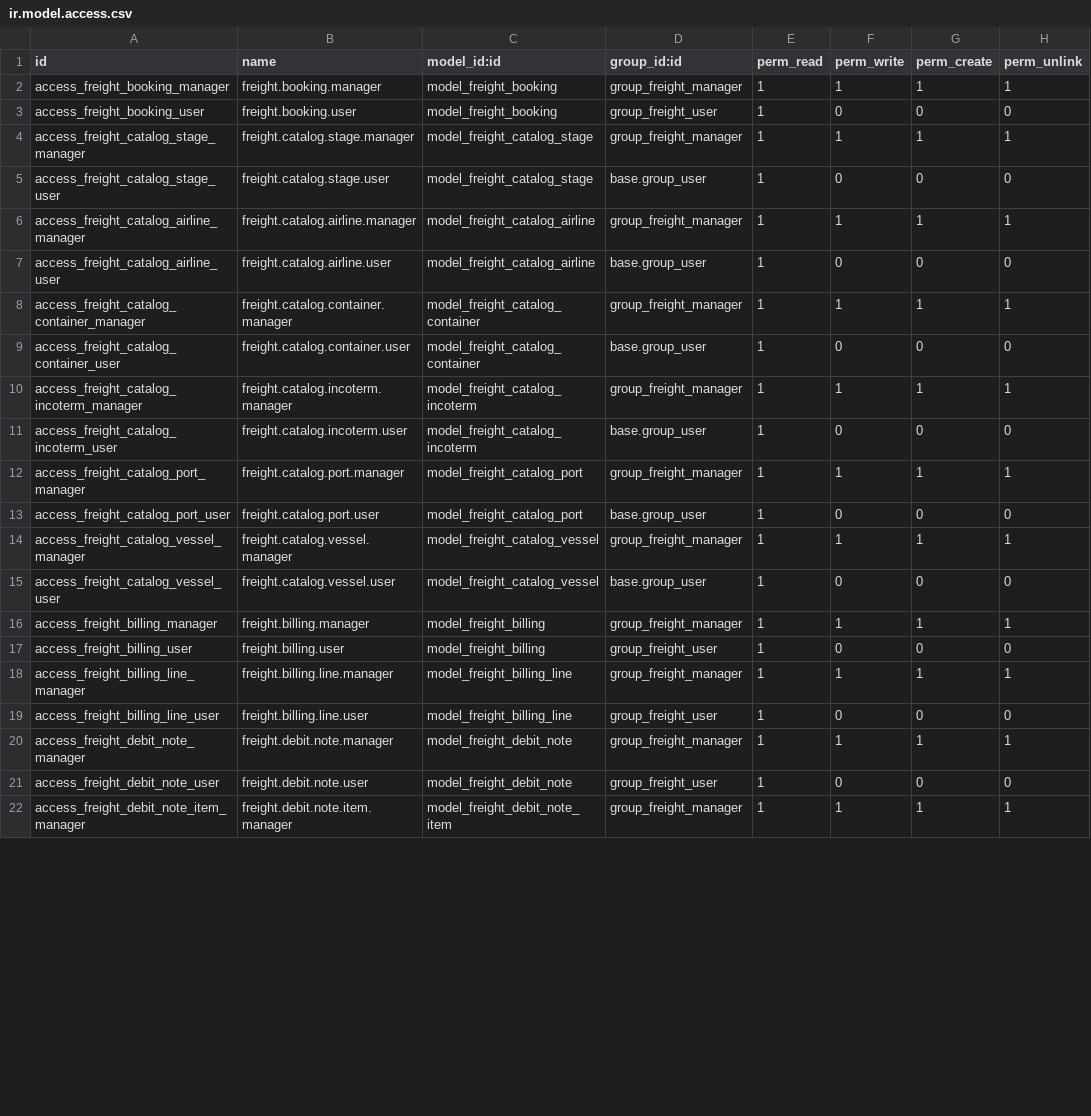
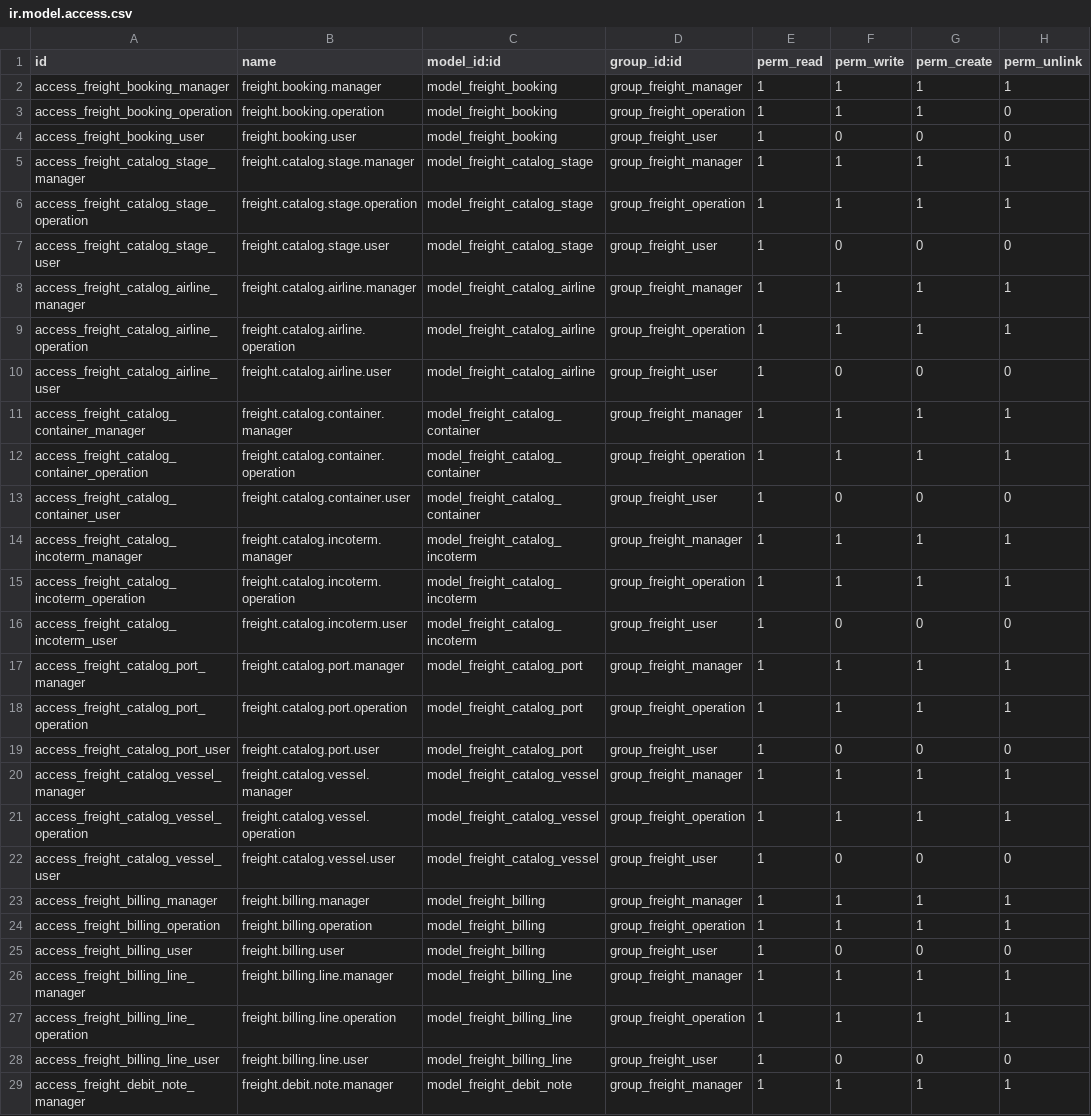
Before and after one commit to ilcapitanovn/odoo, a CSV file: custom_addons/freight_mgmt/security/ir.model.access.csv, drawn as a sheet; only a part is shown; the shorter side is filled out with more unchanged rows; the diff covers the shown part only.

Commit message:
* 20231030 - Freight and LangSon major updates of permission access.

```diff
--- a/custom_addons/freight_mgmt/security/ir.model.access.csv
+++ b/custom_addons/freight_mgmt/security/ir.model.access.csv
@@ -2,18 +2,27 @@ id,name,model_id:id,group_id:id,perm_read,perm_write,perm_create,perm_unlink
 access_freight_booking_manager,freight.booking.manager,model_freight_booking,group_freight_manager,1,1,1,1
+access_freight_booking_operation,freight.booking.operation,model_freight_booking,group_freight_operation,1,1,1,0
 access_freight_booking_user,freight.booking.user,model_freight_booking,group_freight_user,1,0,0,0
 access_freight_catalog_stage_manager,freight.catalog.stage.manager,model_freight_catalog_stage,group_freight_manager,1,1,1,1
-access_freight_catalog_stage_user,freight.catalog.stage.user,model_freight_catalog_stage,base.group_user,1,0,0,0
+access_freight_catalog_stage_operation,freight.catalog.stage.operation,model_freight_catalog_stage,group_freight_operation,1,1,1,1
+access_freight_catalog_stage_user,freight.catalog.stage.user,model_freight_catalog_stage,group_freight_user,1,0,0,0
 access_freight_catalog_airline_manager,freight.catalog.airline.manager,model_freight_catalog_airline,group_freight_manager,1,1,1,1
-access_freight_catalog_airline_user,freight.catalog.airline.user,model_freight_catalog_airline,base.group_user,1,0,0,0
+access_freight_catalog_airline_operation,freight.catalog.airline.operation,model_freight_catalog_airline,group_freight_operation,1,1,1,1
+access_freight_catalog_airline_user,freight.catalog.airline.user,model_freight_catalog_airline,group_freight_user,1,0,0,0
 access_freight_catalog_container_manager,freight.catalog.container.manager,model_freight_catalog_container,group_freight_manager,1,1,1,1
-access_freight_catalog_container_user,freight.catalog.container.user,model_freight_catalog_container,base.group_user,1,0,0,0
+access_freight_catalog_container_operation,freight.catalog.container.operation,model_freight_catalog_container,group_freight_operation,1,1,1,1
+access_freight_catalog_container_user,freight.catalog.container.user,model_freight_catalog_container,group_freight_user,1,0,0,0
 access_freight_catalog_incoterm_manager,freight.catalog.incoterm.manager,model_freight_catalog_incoterm,group_freight_manager,1,1,1,1
-access_freight_catalog_incoterm_user,freight.catalog.incoterm.user,model_freight_catalog_incoterm,base.group_user,1,0,0,0
+access_freight_catalog_incoterm_operation,freight.catalog.incoterm.operation,model_freight_catalog_incoterm,group_freight_operation,1,1,1,1
+access_freight_catalog_incoterm_user,freight.catalog.incoterm.user,model_freight_catalog_incoterm,group_freight_user,1,0,0,0
 access_freight_catalog_port_manager,freight.catalog.port.manager,model_freight_catalog_port,group_freight_manager,1,1,1,1
-access_freight_catalog_port_user,freight.catalog.port.user,model_freight_catalog_port,base.group_user,1,0,0,0
+access_freight_catalog_port_operation,freight.catalog.port.operation,model_freight_catalog_port,group_freight_operation,1,1,1,1
+access_freight_catalog_port_user,freight.catalog.port.user,model_freight_catalog_port,group_freight_user,1,0,0,0
 access_freight_catalog_vessel_manager,freight.catalog.vessel.manager,model_freight_catalog_vessel,group_freight_manager,1,1,1,1
-access_freight_catalog_vessel_user,freight.catalog.vessel.user,model_freight_catalog_vessel,base.group_user,1,0,0,0
+access_freight_catalog_vessel_operation,freight.catalog.vessel.operation,model_freight_catalog_vessel,group_freight_operation,1,1,1,1
+access_freight_catalog_vessel_user,freight.catalog.vessel.user,model_freight_catalog_vessel,group_freight_user,1,0,0,0
 access_freight_billing_manager,freight.billing.manager,model_freight_billing,group_freight_manager,1,1,1,1
+access_freight_billing_operation,freight.billing.operation,model_freight_billing,group_freight_operation,1,1,1,1
 access_freight_billing_user,freight.billing.user,model_freight_billing,group_freight_user,1,0,0,0
 access_freight_billing_line_manager,freight.billing.line.manager,model_freight_billing_line,group_freight_manager,1,1,1,1
+access_freight_billing_line_operation,freight.billing.line.operation,model_freight_billing_line,group_freight_operation,1,1,1,1
 access_freight_billing_line_user,freight.billing.line.user,model_freight_billing_line,group_freight_user,1,0,0,0
```
Also changed, not shown: 9 added rows and 3 edited cells elsewhere in this file, 22 other files.
